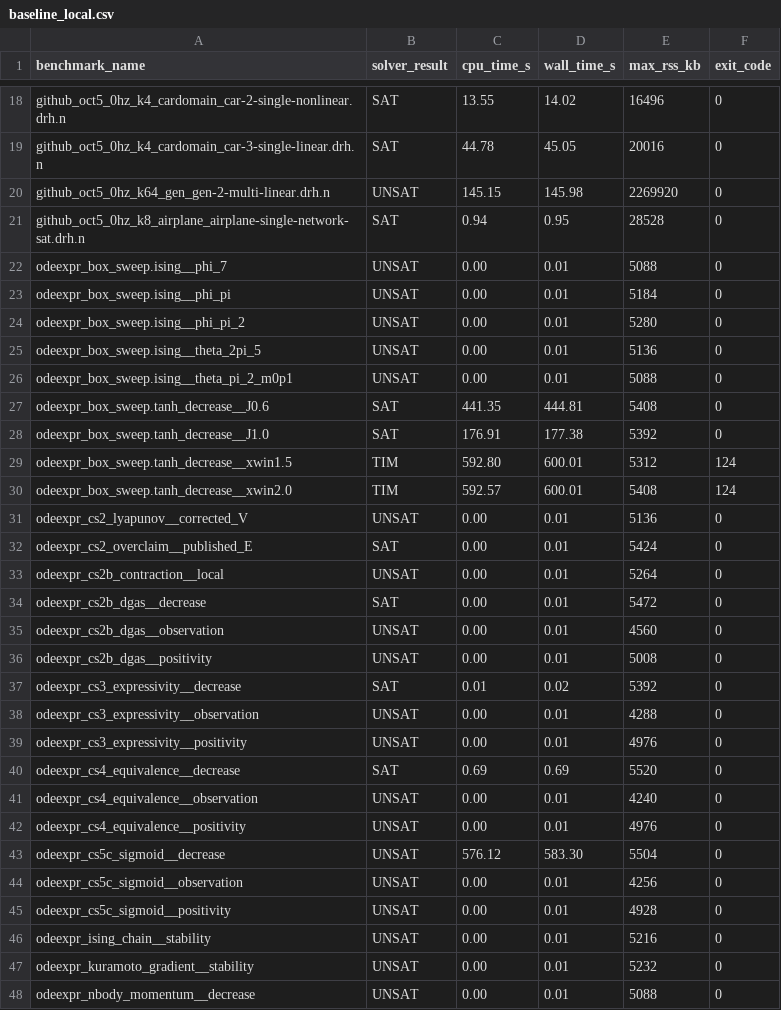
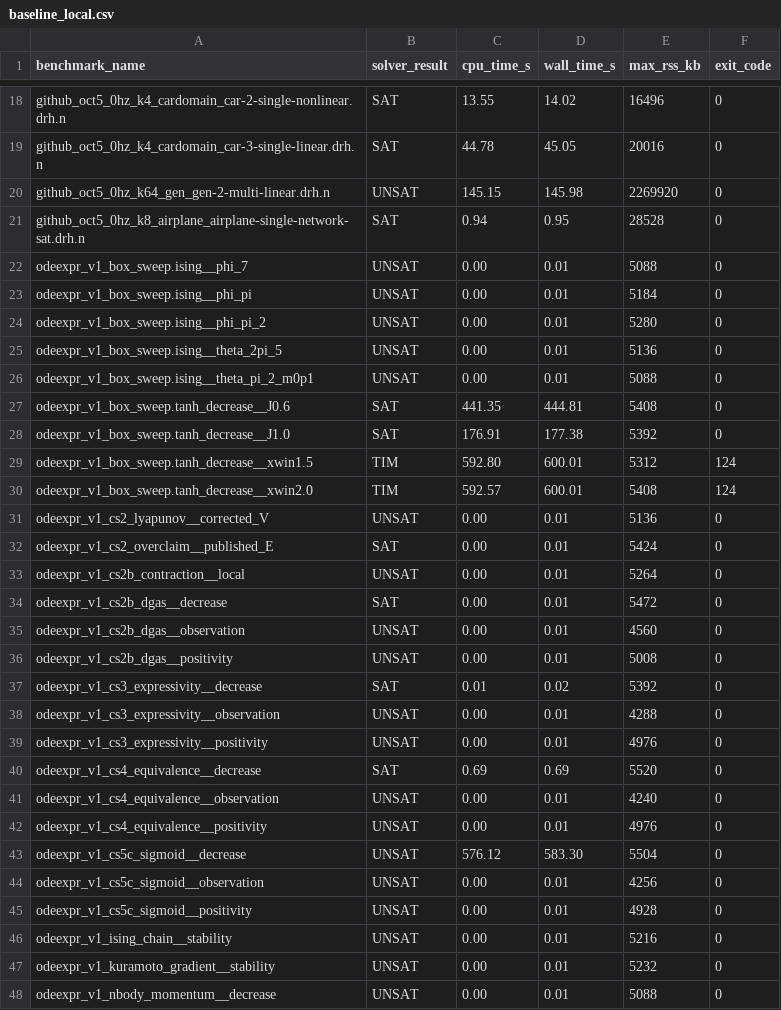
Before and after one commit to ncsys-lab/dReal-CMake, a CSV file: benchmark/baseline_local.csv, drawn as a sheet; only a part is shown, gaps mark what is left out; the diff covers the shown part only.

```diff
--- a/benchmark/baseline_local.csv
+++ b/benchmark/baseline_local.csv
@@ -21,28 +21,28 @@ github_oct5_0hz_k64_gen_gen-2-multi-linear.drh.n,UNSAT,145.15,145.98,2269920,0
 github_oct5_0hz_k8_airplane_airplane-single-network-sat.drh.n,SAT,0.94,0.95,28528,0
-odeexpr_box_sweep.ising__phi_7,UNSAT,0.00,0.01,5088,0
-odeexpr_box_sweep.ising__phi_pi,UNSAT,0.00,0.01,5184,0
-odeexpr_box_sweep.ising__phi_pi_2,UNSAT,0.00,0.01,5280,0
-odeexpr_box_sweep.ising__theta_2pi_5,UNSAT,0.00,0.01,5136,0
-odeexpr_box_sweep.ising__theta_pi_2_m0p1,UNSAT,0.00,0.01,5088,0
-odeexpr_box_sweep.tanh_decrease__J0.6,SAT,441.35,444.81,5408,0
-odeexpr_box_sweep.tanh_decrease__J1.0,SAT,176.91,177.38,5392,0
-odeexpr_box_sweep.tanh_decrease__xwin1.5,TIM,592.80,600.01,5312,124
-odeexpr_box_sweep.tanh_decrease__xwin2.0,TIM,592.57,600.01,5408,124
-odeexpr_cs2_lyapunov__corrected_V,UNSAT,0.00,0.01,5136,0
-odeexpr_cs2_overclaim__published_E,SAT,0.00,0.01,5424,0
-odeexpr_cs2b_contraction__local,UNSAT,0.00,0.01,5264,0
-odeexpr_cs2b_dgas__decrease,SAT,0.00,0.01,5472,0
-odeexpr_cs2b_dgas__observation,UNSAT,0.00,0.01,4560,0
-odeexpr_cs2b_dgas__positivity,UNSAT,0.00,0.01,5008,0
-odeexpr_cs3_expressivity__decrease,SAT,0.01,0.02,5392,0
-odeexpr_cs3_expressivity__observation,UNSAT,0.00,0.01,4288,0
-odeexpr_cs3_expressivity__positivity,UNSAT,0.00,0.01,4976,0
-odeexpr_cs4_equivalence__decrease,SAT,0.69,0.69,5520,0
-odeexpr_cs4_equivalence__observation,UNSAT,0.00,0.01,4240,0
-odeexpr_cs4_equivalence__positivity,UNSAT,0.00,0.01,4976,0
-odeexpr_cs5c_sigmoid__decrease,UNSAT,576.12,583.30,5504,0
-odeexpr_cs5c_sigmoid__observation,UNSAT,0.00,0.01,4256,0
-odeexpr_cs5c_sigmoid__positivity,UNSAT,0.00,0.01,4928,0
-odeexpr_ising_chain__stability,UNSAT,0.00,0.01,5216,0
-odeexpr_kuramoto_gradient__stability,UNSAT,0.00,0.01,5232,0
-odeexpr_nbody_momentum__decrease,UNSAT,0.00,0.01,5088,0
+odeexpr_v1_box_sweep.ising__phi_7,UNSAT,0.00,0.01,5088,0
+odeexpr_v1_box_sweep.ising__phi_pi,UNSAT,0.00,0.01,5184,0
+odeexpr_v1_box_sweep.ising__phi_pi_2,UNSAT,0.00,0.01,5280,0
+odeexpr_v1_box_sweep.ising__theta_2pi_5,UNSAT,0.00,0.01,5136,0
+odeexpr_v1_box_sweep.ising__theta_pi_2_m0p1,UNSAT,0.00,0.01,5088,0
+odeexpr_v1_box_sweep.tanh_decrease__J0.6,SAT,441.35,444.81,5408,0
+odeexpr_v1_box_sweep.tanh_decrease__J1.0,SAT,176.91,177.38,5392,0
+odeexpr_v1_box_sweep.tanh_decrease__xwin1.5,TIM,592.80,600.01,5312,124
+odeexpr_v1_box_sweep.tanh_decrease__xwin2.0,TIM,592.57,600.01,5408,124
+odeexpr_v1_cs2_lyapunov__corrected_V,UNSAT,0.00,0.01,5136,0
+odeexpr_v1_cs2_overclaim__published_E,SAT,0.00,0.01,5424,0
+odeexpr_v1_cs2b_contraction__local,UNSAT,0.00,0.01,5264,0
+odeexpr_v1_cs2b_dgas__decrease,SAT,0.00,0.01,5472,0
+odeexpr_v1_cs2b_dgas__observation,UNSAT,0.00,0.01,4560,0
+odeexpr_v1_cs2b_dgas__positivity,UNSAT,0.00,0.01,5008,0
+odeexpr_v1_cs3_expressivity__decrease,SAT,0.01,0.02,5392,0
+odeexpr_v1_cs3_expressivity__observation,UNSAT,0.00,0.01,4288,0
+odeexpr_v1_cs3_expressivity__positivity,UNSAT,0.00,0.01,4976,0
+odeexpr_v1_cs4_equivalence__decrease,SAT,0.69,0.69,5520,0
+odeexpr_v1_cs4_equivalence__observation,UNSAT,0.00,0.01,4240,0
+odeexpr_v1_cs4_equivalence__positivity,UNSAT,0.00,0.01,4976,0
+odeexpr_v1_cs5c_sigmoid__decrease,UNSAT,576.12,583.30,5504,0
+odeexpr_v1_cs5c_sigmoid__observation,UNSAT,0.00,0.01,4256,0
+odeexpr_v1_cs5c_sigmoid__positivity,UNSAT,0.00,0.01,4928,0
+odeexpr_v1_ising_chain__stability,UNSAT,0.00,0.01,5216,0
+odeexpr_v1_kuramoto_gradient__stability,UNSAT,0.00,0.01,5232,0
+odeexpr_v1_nbody_momentum__decrease,UNSAT,0.00,0.01,5088,0
```
Also changed, not shown: 23 edited cells elsewhere in this file, benchmark/baseline_odeexpr_cav26.csv, benchmark/baseline_odeexpr_dreal3.csv, 10 other files.
